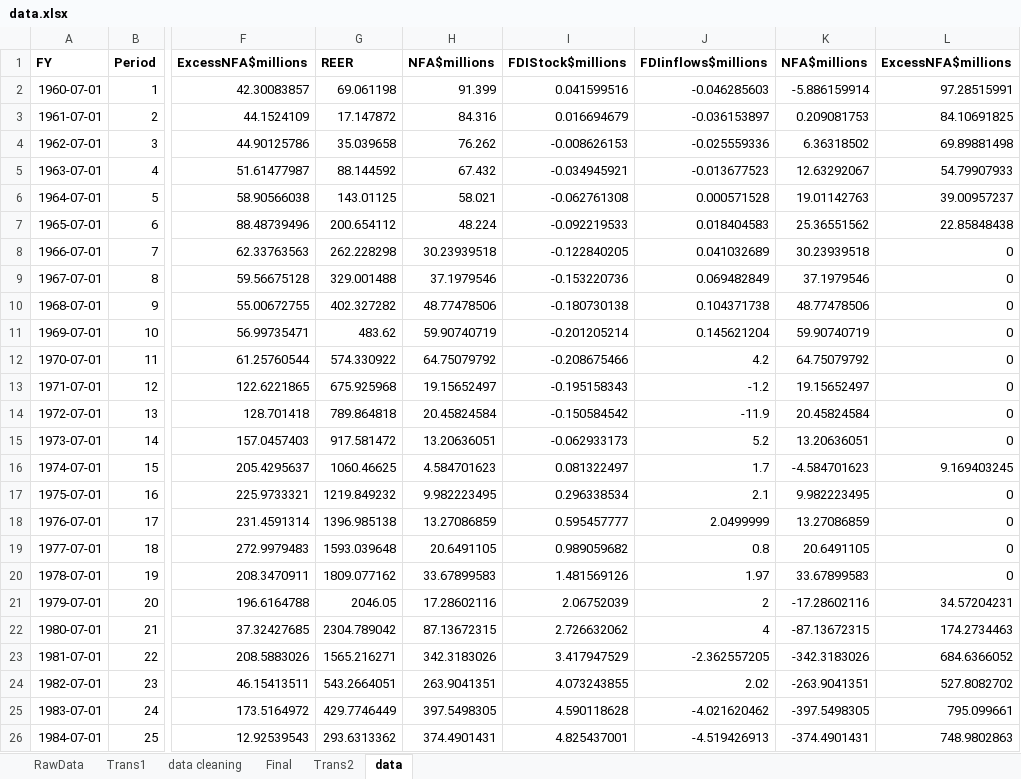
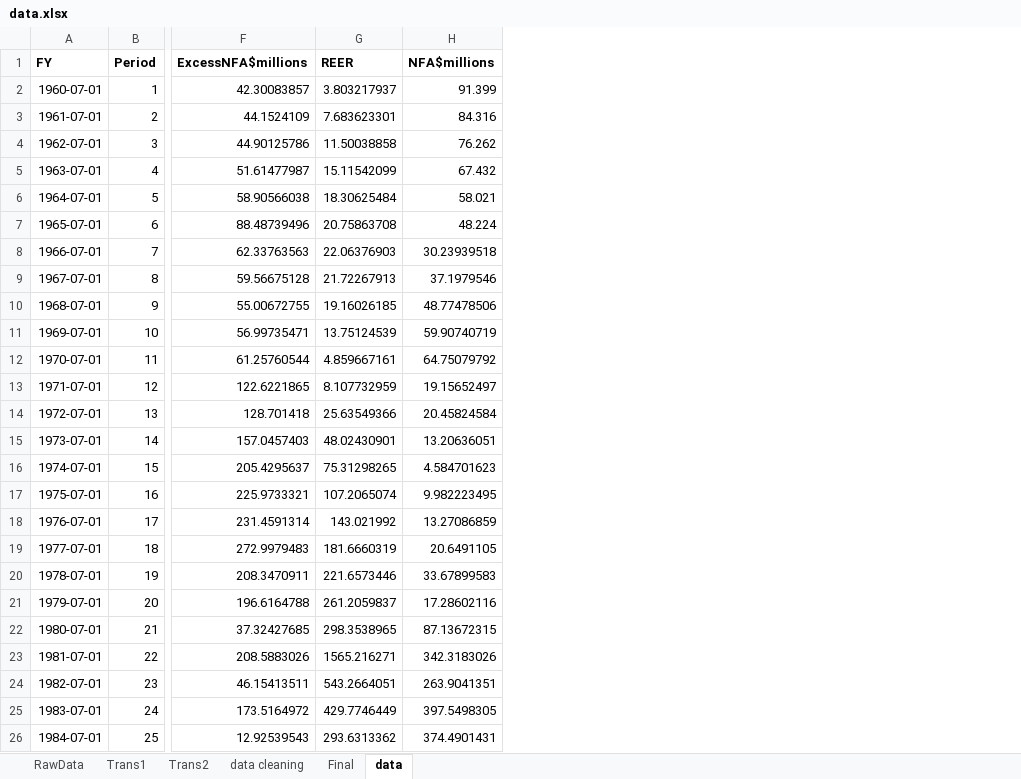
Before and after one commit to michaelgobz/Final-Research-Project-, an Excel workbook: data.xlsx, sheet data, drawn as a sheet; only a part is shown, gaps mark what is left out; values as stored, in another font and other column widths than the file's, no borders; conditional formats not drawn; the diff names each change by its address in the sheet, - before the commit and + after, or states it on an @@ line.

```diff
--- a/data.xlsx (sheet data)
+++ b/data.xlsx (sheet data)
@@ sheet tab order changed: RawData | Trans1 | Trans2 | data cleaning | Final | data @@
-column I (FDIStock$millions), rows 2-26: 0.041599516 | 0.016694679 | -0.008626153 | -0.034945921 | -0.062761308 | -0.092219533 | -0.122840205 | -0.153220736 | -0.180730138 | -0.201205214 | -0.208675466 | -0.195158343 | -0.150584542 | -0.062933173 | 0.081322497 | 0.296338534 | 0.595457777 | 0.989059682 | 1.481569126 | 2.06752039 | 2.726632062 | 3.417947529 | 4.073243855 | 4.590118628 | 4.825437001
-column J (FDIinflows$millions), rows 2-26: -0.046285603 | -0.036153897 | -0.025559336 | -0.013677523 | 0.000571528 | 0.018404583 | 0.041032689 | 0.069482849 | 0.104371738 | 0.145621204 | 4.2 | -1.2 | -11.9 | 5.2 | 1.7 | 2.1 | 2.0499999 | 0.8 | 1.97 | 2 | 4 | -2.362557205 | 2.02 | -4.021620462 | -4.519426913
-column K (NFA$millions), rows 2-26: -5.886159914 | 0.209081753 | 6.36318502 | 12.63292067 | 19.01142763 | 25.36551562 | 30.23939518 | 37.1979546 | 48.77478506 | 59.90740719 | 64.75079792 | 19.15652497 | 20.45824584 | 13.20636051 | -4.584701623 | 9.982223495 | 13.27086859 | 20.6491105 | 33.67899583 | -17.28602116 | -87.13672315 | -342.3183026 | -263.9041351 | -397.5498305 | -374.4901431
-column L (ExcessNFA$millions), rows 2-26: 97.28515991 | 84.10691825 | 69.89881498 | 54.79907933 | 39.00957237 | 22.85848438 | 0 | 0 | 0 | 0 | 0 | 0 | 0 | 0 | 9.169403245 | 0 | 0 | 0 | 0 | 34.57204231 | 174.2734463 | 684.6366052 | 527.8082702 | 795.099661 | 748.9802863
-G2 (REER): 69.061198
+G2 (REER): 3.803217937
-G3 (REER): 17.147872
+G3 (REER): 7.683623301
-G4 (REER): 35.039658
+G4 (REER): 11.50038858
-G5 (REER): 88.144592
+G5 (REER): 15.11542099
-G6 (REER): 143.01125
+G6 (REER): 18.30625484
-G7 (REER): 200.654112
+G7 (REER): 20.75863708
-G8 (REER): 262.228298
+G8 (REER): 22.06376903
-G9 (REER): 329.001488
+G9 (REER): 21.72267913
-G10 (REER): 402.327282
+G10 (REER): 19.16026185
-G11 (REER): 483.62
+G11 (REER): 13.75124539
-G12 (REER): 574.330922
+G12 (REER): 4.859667161
-G13 (REER): 675.925968
+G13 (REER): 8.107732959
-G14 (REER): 789.864818
+G14 (REER): 25.63549366
-G15 (REER): 917.581472
+G15 (REER): 48.02430901
-G16 (REER): 1060.46625
+G16 (REER): 75.31298265
-G17 (REER): 1219.849232
+G17 (REER): 107.2065074
-G18 (REER): 1396.985138
+G18 (REER): 143.021992
-G19 (REER): 1593.039648
+G19 (REER): 181.6660319
-G20 (REER): 1809.077162
+G20 (REER): 221.6573446
-G21 (REER): 2046.05
+G21 (REER): 261.2059837
-G22 (REER): 2304.789042
+G22 (REER): 298.3538965
```
Also changed, not shown: 2 other files.
